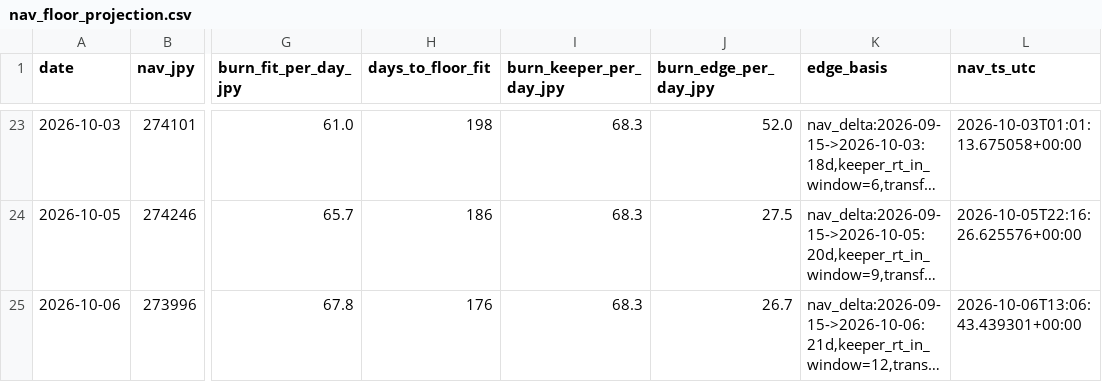
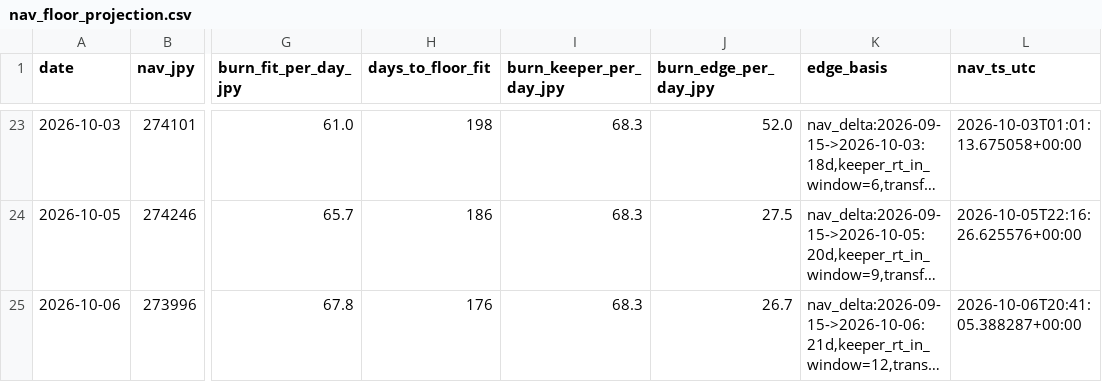
Before and after one commit to olehakengo-svg/fx-ai-trader, a CSV file: data/monitoring/nav_floor_projection.csv, drawn as a sheet; only a part is shown, gaps mark what is left out; long unchanged cells end in …; the diff names each change by its address in the sheet, - before the commit and + after, or states it on an @@ line.

```diff
--- a/data/monitoring/nav_floor_projection.csv
+++ b/data/monitoring/nav_floor_projection.csv
-L25 (nav_ts_utc): 2026-10-06T13:06:43.439301+00:00
+L25 (nav_ts_utc): 2026-10-06T20:41:05.388287+00:00
```
Also changed, not shown: 2 other files.
